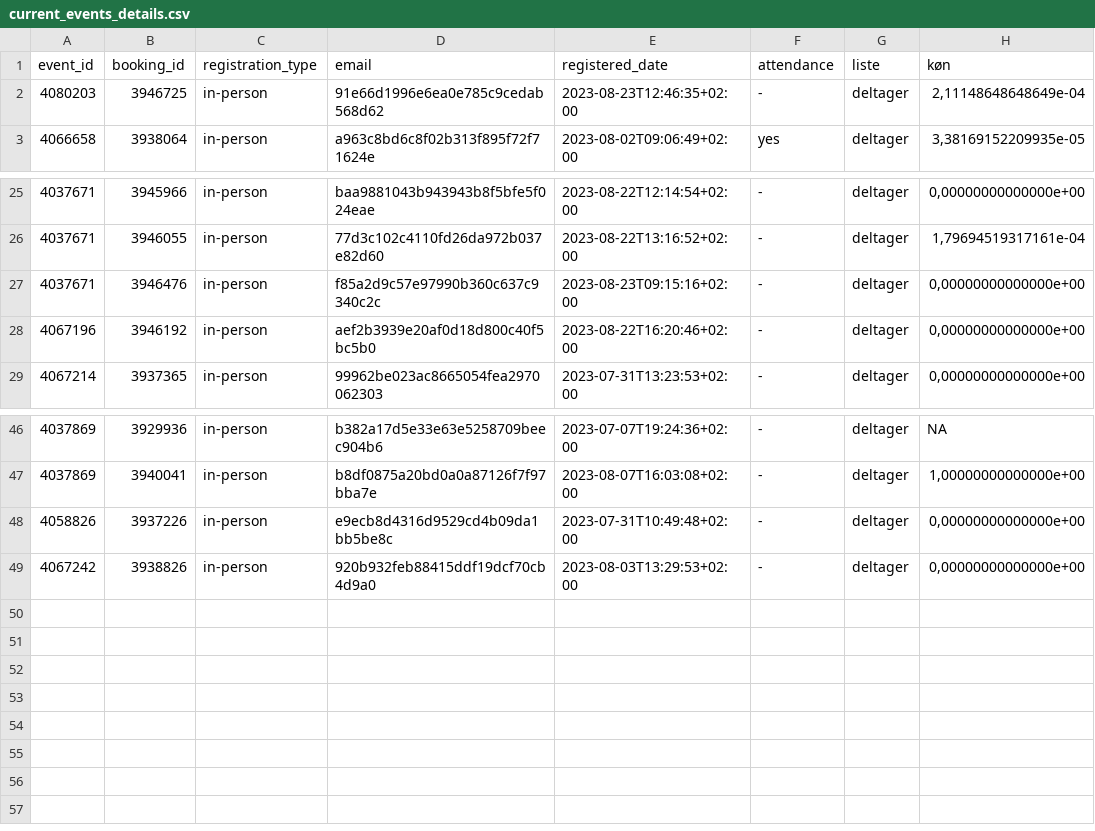
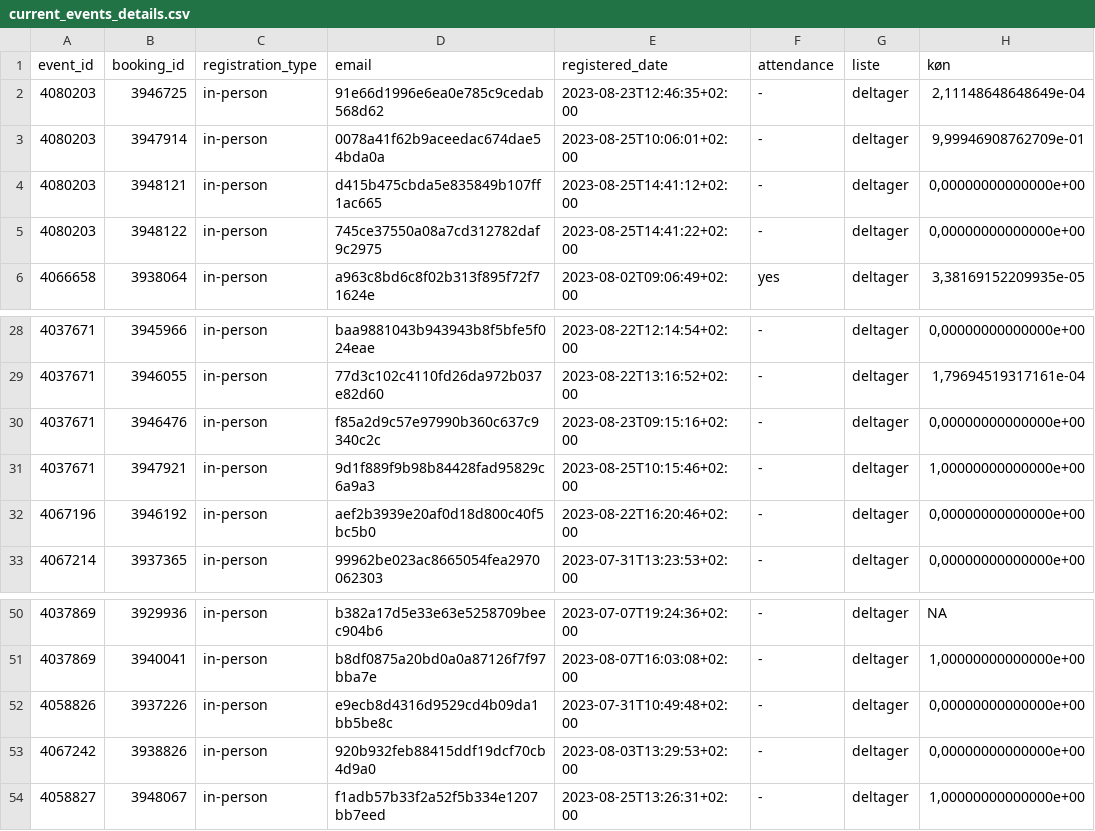
Before and after one commit to KUBDatalab/tal-og-data, a CSV file: data/event_data/current_events_details.csv, drawn as a sheet; only a part is shown, gaps mark what is left out; the diff names each change by its address in the sheet, - before the commit and + after, or states it on an @@ line.

```diff
--- a/data/event_data/current_events_details.csv
+++ b/data/event_data/current_events_details.csv
+row 3: 4080203 | 3947914 | in-person | 0078a41f62b9aceedac674dae54bda0a | 2023-08-25T10:06:01+02:00 | - | deltager | 9,99946908762709e-01
+row 4: 4080203 | 3948121 | in-person | d415b475cbda5e835849b107ff1ac665 | 2023-08-25T14:41:12+02:00 | - | deltager | 0,00000000000000e+00
+row 5: 4080203 | 3948122 | in-person | 745ce37550a08a7cd312782daf9c2975 | 2023-08-25T14:41:22+02:00 | - | deltager | 0,00000000000000e+00
+row 31: 4037671 | 3947921 | in-person | 9d1f889f9b98b84428fad95829c6a9a3 | 2023-08-25T10:15:46+02:00 | - | deltager | 1,00000000000000e+00
+row 54: 4058827 | 3948067 | in-person | f1adb57b33f2a52f5b334e1207bb7eed | 2023-08-25T13:26:31+02:00 | - | deltager | 1,00000000000000e+00
```
Also changed, not shown: data/event_data/aktuelt_events.csv, data/event_data/all_event_details.csv, 5 other files.
